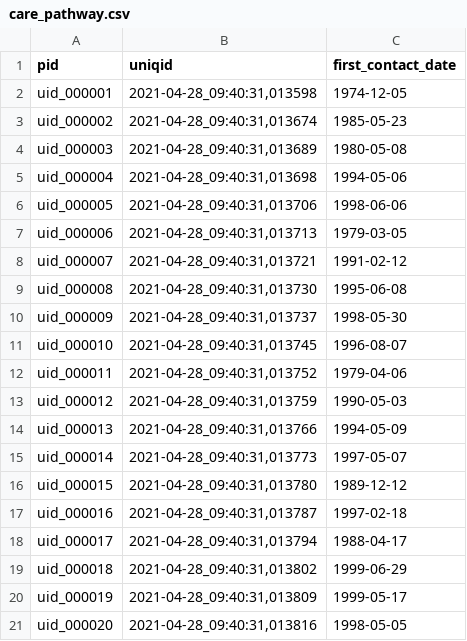
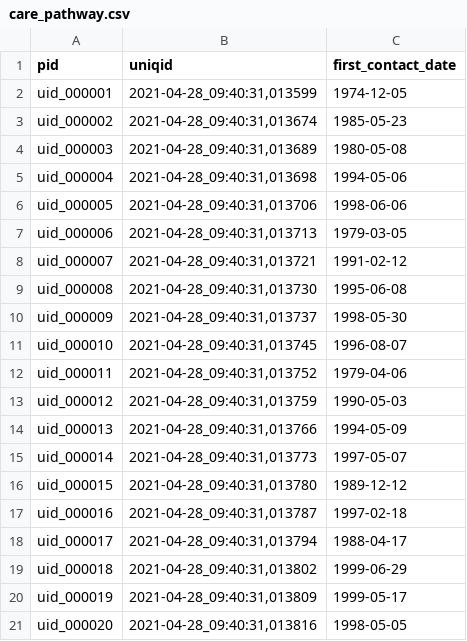
Before and after one commit to ejp-rd-vp/CDE-semantic-model-implementations, a CSV file: YARRRML_Transform_Templates/csv/care_pathway.csv, drawn as a sheet.

Commit message:
Update ISO 8601

```diff
--- a/YARRRML_Transform_Templates/csv/care_pathway.csv
+++ b/YARRRML_Transform_Templates/csv/care_pathway.csv
@@ -1,3 +1,3 @@
 pid,uniqid,first_contact_date
-uid_000001,"2021-04-28_09:40:31,013598",1974-12-05
+uid_000001,"2021-04-28_09:40:31,013599",1974-12-05
 uid_000002,"2021-04-28_09:40:31,013674",1985-05-23
```
